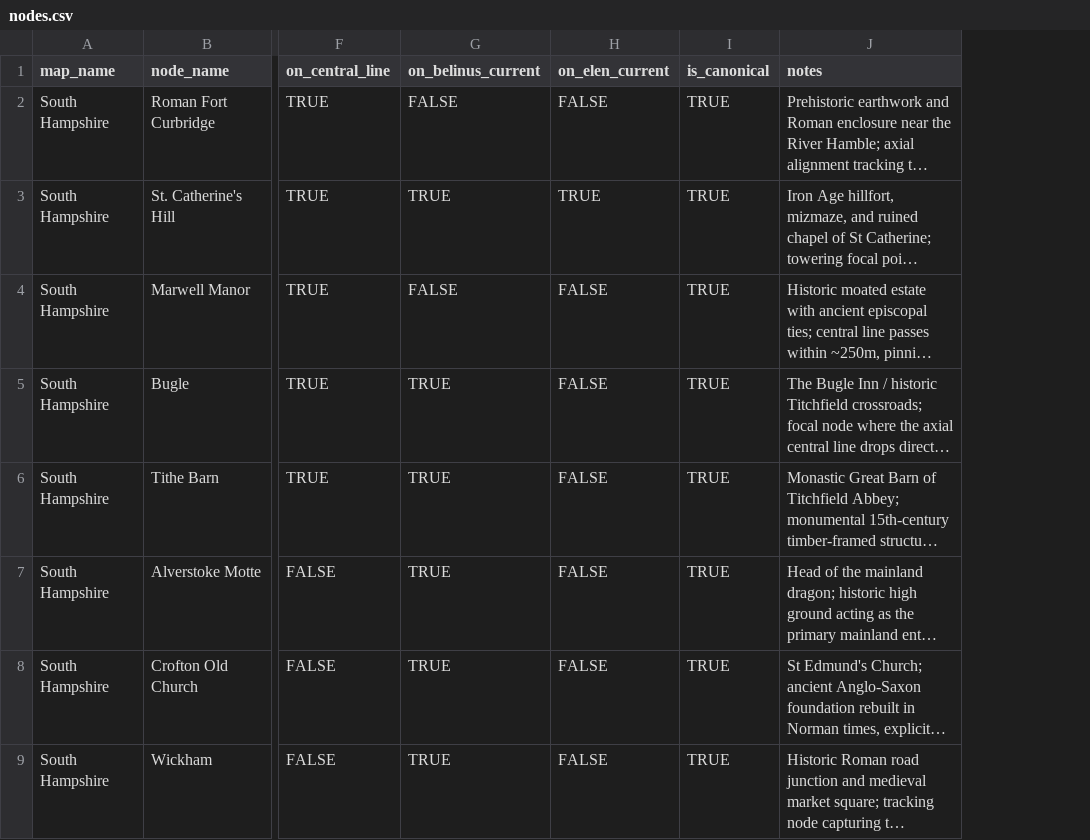
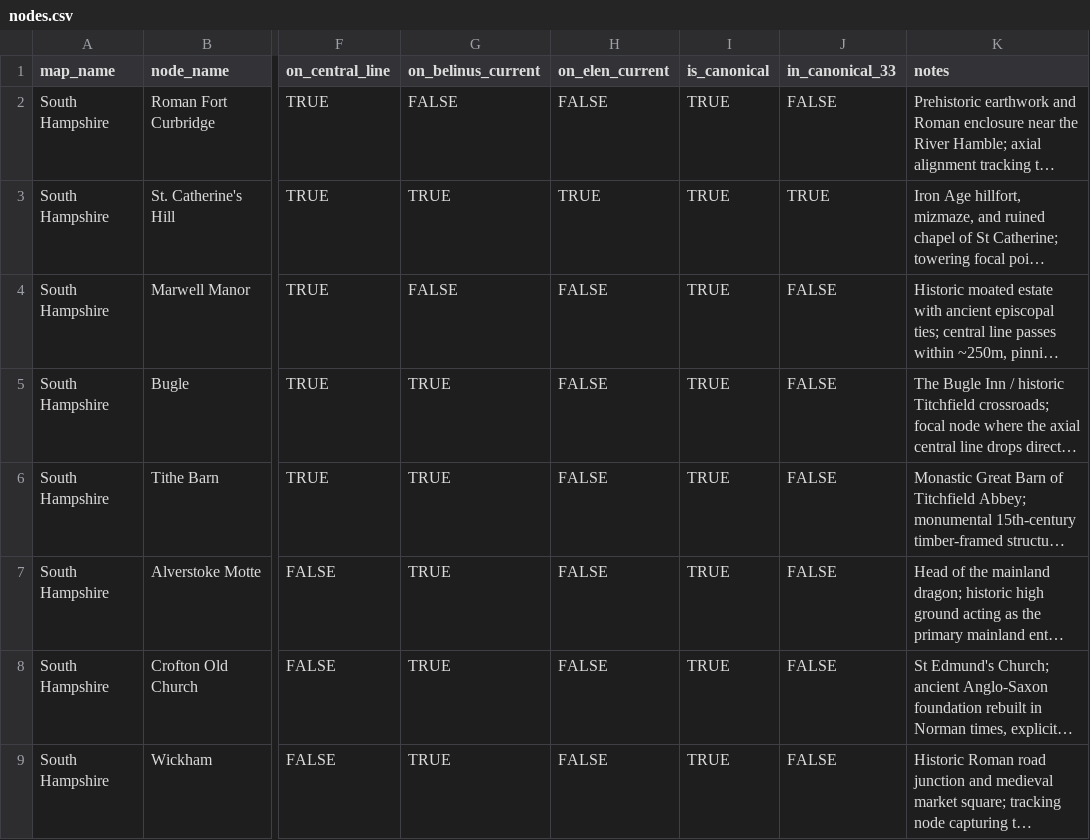
Before and after one commit to salahealer9/earthgrid-ley-lines-analysis, a CSV file: data/belinus/South_Hampshire/nodes.csv, drawn as a sheet; only a part is shown, gaps mark what is left out; long unchanged cells end in …; the diff names each change by its address in the sheet, - before the commit and + after, or states it on an @@ line.

Commit message:
Apply v0.3.0 schema to existing IOW and South Hampshire data
Updates existing nodes.csv files to the v0.3.0 schema by populating the
new in_canonical_33 column. Adds Brading Down as a new IOW row (canonical
node 1 of 33, per the Vol 3 Loc 211 enumeration).

IOW data:
  - Brading Down added (in_canonical_33 = TRUE)
  - All other existing IOW nodes set in_canonical_33 = FALSE
  - map_metadata.csv updated: IOW node count 27 -> 28 with Brading Down
  - extraction_notes/IOW.md updated to reflect canonical-33 status

South Hampshire data:
  - in_canonical_33 = TRUE set for: Titchfield St Peter's Church,
    Titchfield Abbey, St Catherine's Hill, Winchester Cathedral
  - All other South Hampshire entries set in_canonical_33 = FALSE
  - map_metadata.csv updated to reflect the per-map presence of
    canonical-33 nodes
  - extraction_notes/South_Hampshire.md updated

is_canonical (v0.2.0 semantics: per-map judgment) is unchanged for
all existing entries; only the new in_canonical_33 column is being
populated in this commit.

```diff
--- a/data/belinus/South_Hampshire/nodes.csv
+++ b/data/belinus/South_Hampshire/nodes.csv
+column J (in_canonical_33), rows 2-9: FALSE | TRUE | FALSE | FALSE | FALSE | FALSE | FALSE | FALSE
```
Also changed, not shown: data/belinus/IOW/map_metadata.csv, data/belinus/IOW/nodes.csv, 3 other files.
